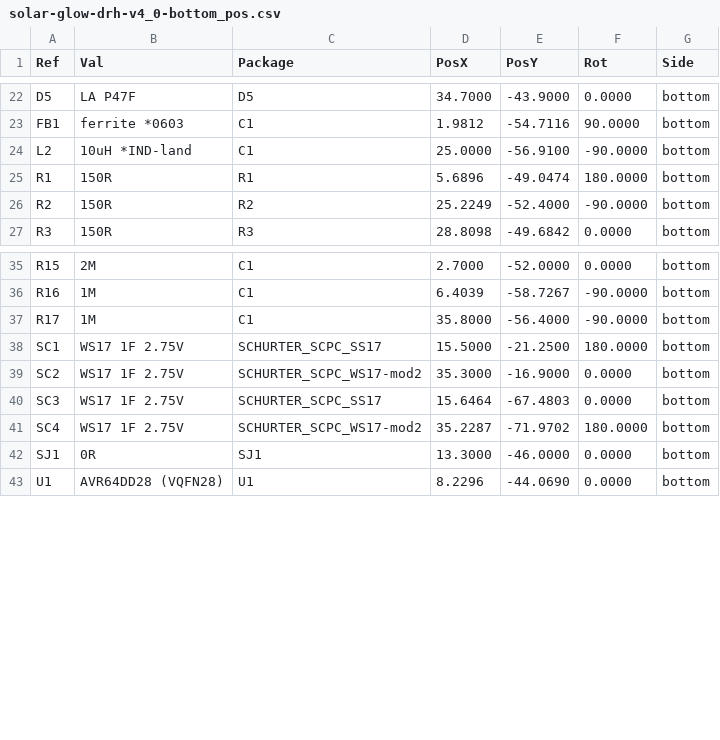
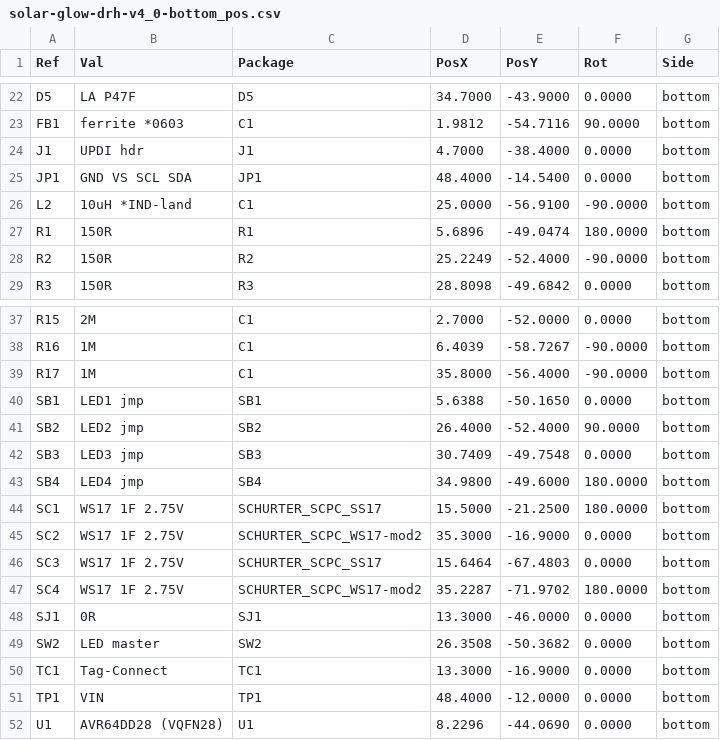
Before and after one commit to devinhorowitz/solar-business-card, a CSV file: Generated/fabdocs/solar-glow-drh-v4_0-bottom_pos.csv, drawn as a sheet; only a part is shown, gaps mark what is left out.

```diff
--- a/Generated/fabdocs/solar-glow-drh-v4_0-bottom_pos.csv
+++ b/Generated/fabdocs/solar-glow-drh-v4_0-bottom_pos.csv
@@ -23,2 +23,4 @@ Ref,Val,Package,PosX,PosY,Rot,Side
 "FB1","ferrite *0603","C1",1.9812,-54.7116,90.0000,bottom
+"J1","UPDI hdr","J1",4.7000,-38.4000,0.0000,bottom
+"JP1","GND VS SCL SDA","JP1",48.4000,-14.5400,0.0000,bottom
 "L2","10uH *IND-land","C1",25.0000,-56.9100,-90.0000,bottom
@@ -37,2 +39,6 @@ Ref,Val,Package,PosX,PosY,Rot,Side
 "R17","1M","C1",35.8000,-56.4000,-90.0000,bottom
+"SB1","LED1 jmp","SB1",5.6388,-50.1650,0.0000,bottom
+"SB2","LED2 jmp","SB2",26.4000,-52.4000,90.0000,bottom
+"SB3","LED3 jmp","SB3",30.7409,-49.7548,0.0000,bottom
+"SB4","LED4 jmp","SB4",34.9800,-49.6000,180.0000,bottom
 "SC1","WS17 1F 2.75V","SCHURTER_SCPC_SS17",15.5000,-21.2500,180.0000,bottom
@@ -42,2 +48,5 @@ Ref,Val,Package,PosX,PosY,Rot,Side
 "SJ1","0R","SJ1",13.3000,-46.0000,0.0000,bottom
+"SW2","LED master","SW2",26.3508,-50.3682,0.0000,bottom
+"TC1","Tag-Connect","TC1",13.3000,-16.9000,0.0000,bottom
+"TP1","VIN","TP1",48.4000,-12.0000,0.0000,bottom
 "U1","AVR64DD28 (VQFN28)","U1",8.2296,-44.0690,0.0000,bottom
```
Also changed, not shown: Generated/fabdocs/solar-glow-drh-v4_0-bom.csv, Generated/fabdocs/solar-glow-drh-v4_0-top_pos.csv, 12 other files.
